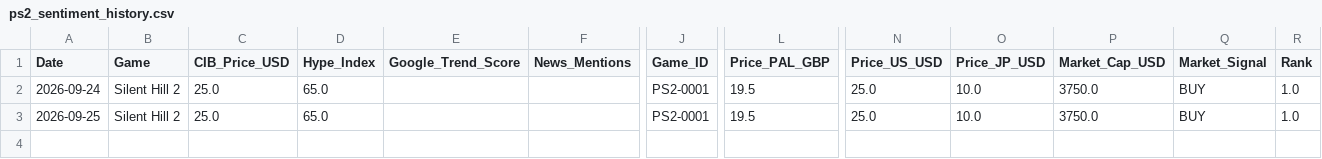
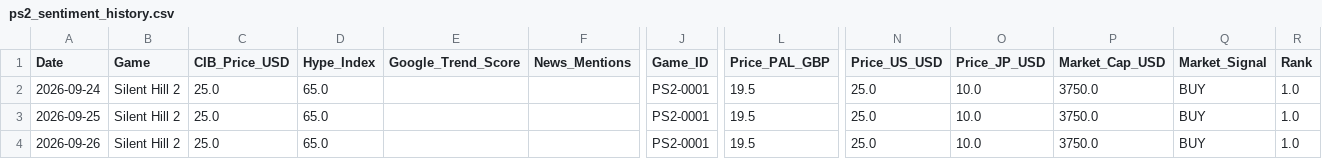
Before and after one commit to mmrtnbp-tech/ps2-sentiment-tracker, a CSV file: ps2_sentiment_history.csv, drawn as a sheet; only a part is shown, gaps mark what is left out; rows hold the shown columns only; the diff names each change by its address in the sheet, - before the commit and + after, or states it on an @@ line.

```diff
--- a/ps2_sentiment_history.csv
+++ b/ps2_sentiment_history.csv
+row 4: 2026-09-26 | Silent Hill 2 | 25.0 | 65.0 |  |  | PS2-0001 | 19.5 | 25.0 | 10.0 | 3750.0 | BUY | 1.0
```
